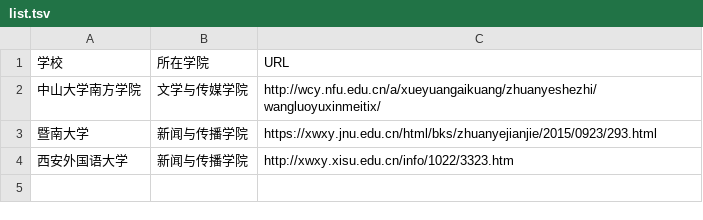
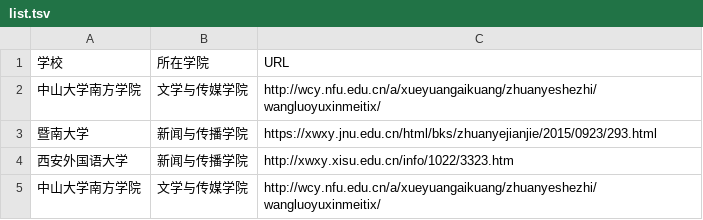
Before and after one commit to WuxueNewmedia/list_newmedia_undergraduate_CN, a TSV file: list.tsv, drawn as a sheet.

Commit message:
Update list.tsv

```diff
--- a/list.tsv
+++ b/list.tsv
@@ -4 +4,2 @@
 西安外国语大学	新闻与传播学院	http://xwxy.xisu.edu.cn/info/1022/3323.htm
+中山大学南方学院	文学与传媒学院	http://wcy.nfu.edu.cn/a/xueyuangaikuang/zhuanyeshezhi/wangluoyuxinmeitix/
```
